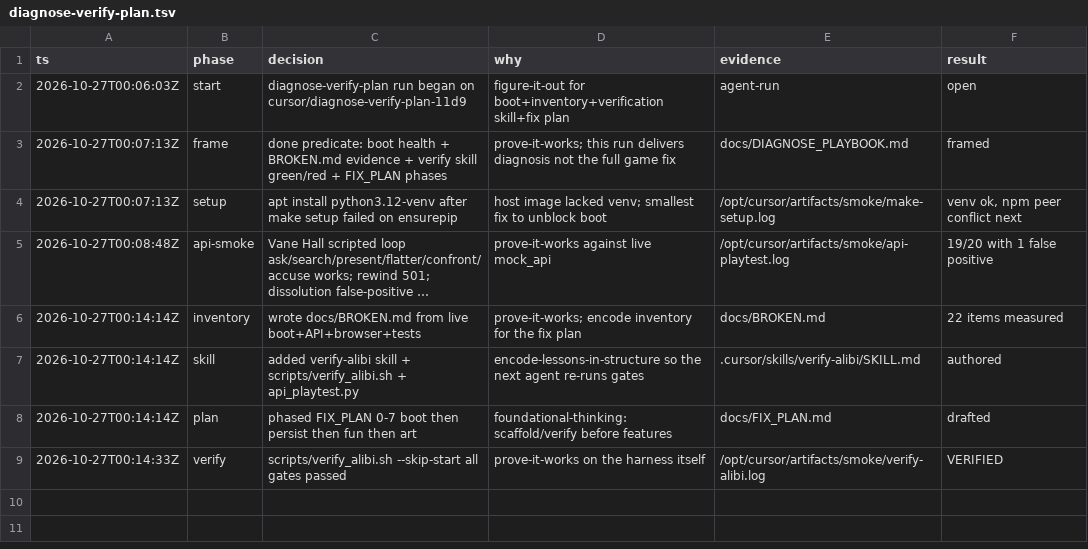
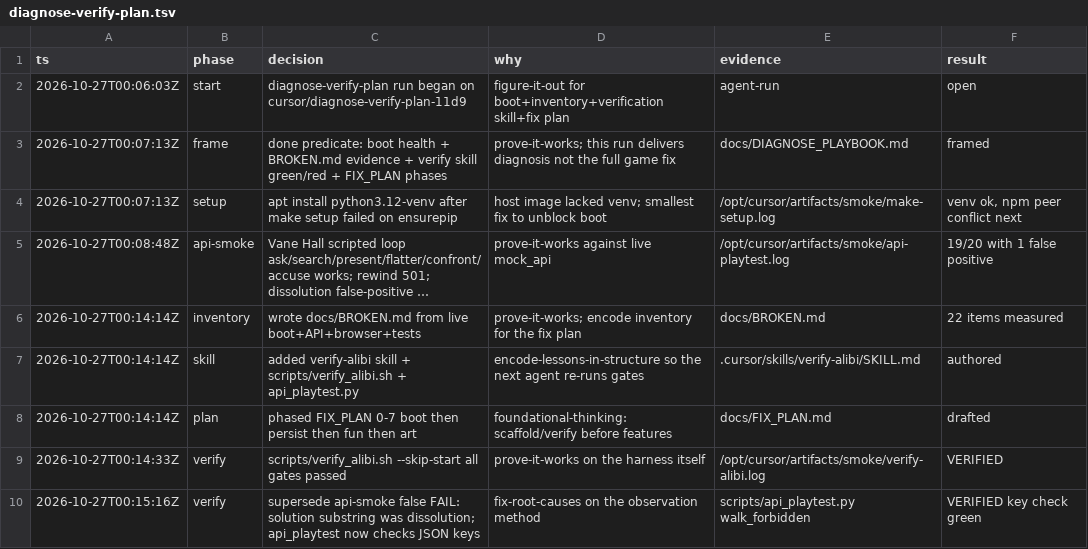
Before and after one commit to wsonja/alibi, a TSV file: docs/audit/diagnose-verify-plan.tsv, drawn as a sheet; long unchanged cells end in …; the diff names each change by its address in the sheet, - before the commit and + after, or states it on an @@ line.

```diff
--- a/docs/audit/diagnose-verify-plan.tsv
+++ b/docs/audit/diagnose-verify-plan.tsv
+row 10: 2026-10-27T00:15:16Z | verify | supersede api-smoke false FAIL: solution substring was dissolution; api_playtest now checks JSON keys | fix-root-causes on the observation method | scripts/api_playtest.py walk_forbidden | VERIFIED key check green
```
